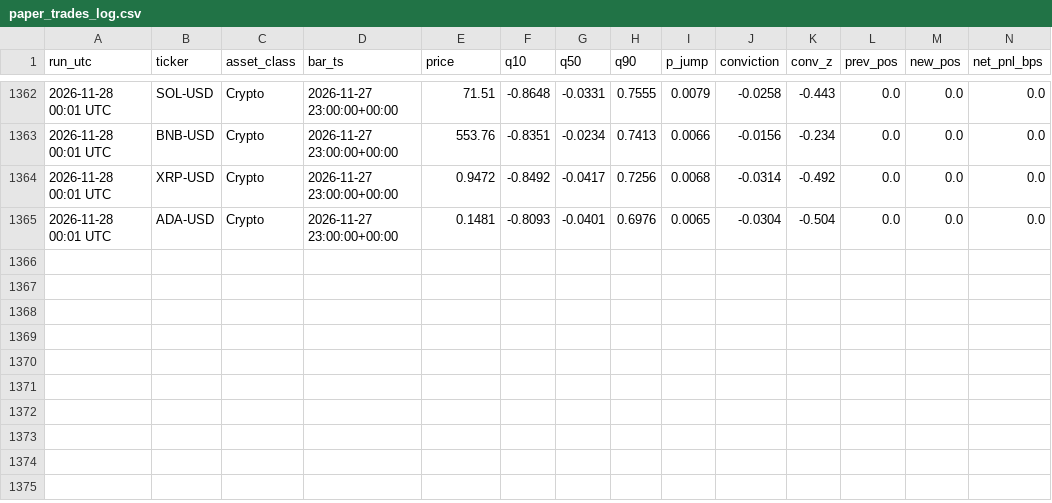
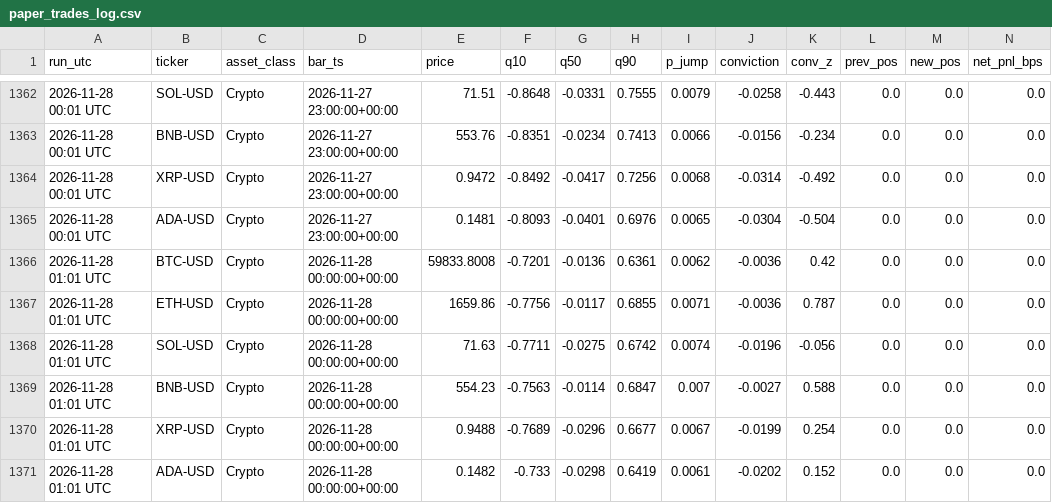
Before and after one commit to Lolycut/starquant4.1, a CSV file: data/paper_trades_log.csv, drawn as a sheet; only a part is shown, gaps mark what is left out; rows hold the shown columns only; the diff names each change by its address in the sheet, - before the commit and + after, or states it on an @@ line.

Commit message:
Hourly paper-trade update [skip ci]

```diff
--- a/data/paper_trades_log.csv
+++ b/data/paper_trades_log.csv
+row 1366: 2026-11-28 01:01 UTC | BTC-USD | Crypto | 2026-11-28 00:00:00+00:00 | 59833.8008 | -0.7201 | -0.0136 | 0.6361 | 0.0062 | -0.0036 | 0.42 | 0.0 | 0.0 | 0.0
+row 1367: 2026-11-28 01:01 UTC | ETH-USD | Crypto | 2026-11-28 00:00:00+00:00 | 1659.86 | -0.7756 | -0.0117 | 0.6855 | 0.0071 | -0.0036 | 0.787 | 0.0 | 0.0 | 0.0
+row 1368: 2026-11-28 01:01 UTC | SOL-USD | Crypto | 2026-11-28 00:00:00+00:00 | 71.63 | -0.7711 | -0.0275 | 0.6742 | 0.0074 | -0.0196 | -0.056 | 0.0 | 0.0 | 0.0
+row 1369: 2026-11-28 01:01 UTC | BNB-USD | Crypto | 2026-11-28 00:00:00+00:00 | 554.23 | -0.7563 | -0.0114 | 0.6847 | 0.007 | -0.0027 | 0.588 | 0.0 | 0.0 | 0.0
+row 1370: 2026-11-28 01:01 UTC | XRP-USD | Crypto | 2026-11-28 00:00:00+00:00 | 0.9488 | -0.7689 | -0.0296 | 0.6677 | 0.0067 | -0.0199 | 0.254 | 0.0 | 0.0 | 0.0
+row 1371: 2026-11-28 01:01 UTC | ADA-USD | Crypto | 2026-11-28 00:00:00+00:00 | 0.1482 | -0.733 | -0.0298 | 0.6419 | 0.0061 | -0.0202 | 0.152 | 0.0 | 0.0 | 0.0
```
Also changed, not shown: 1 other file.
